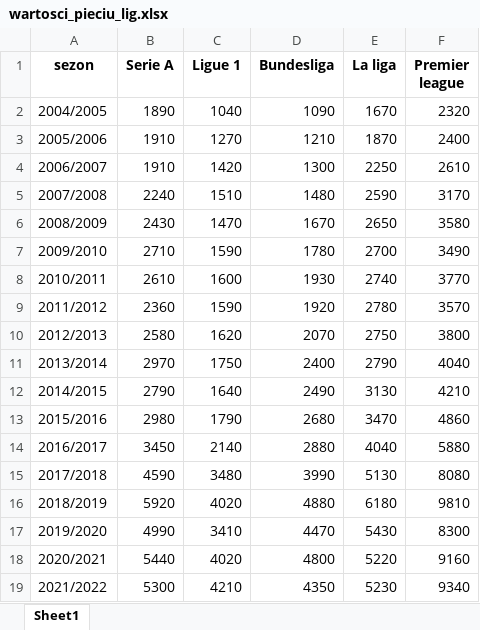
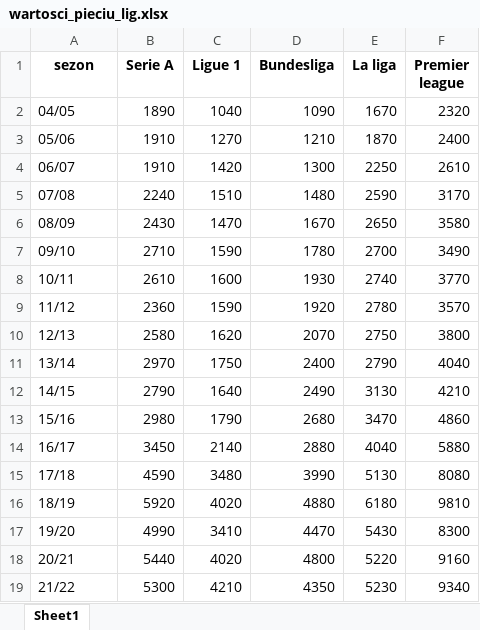
Before and after one commit to SzymonSkrobiszewski/Premier_League, an Excel workbook: wartosci_pieciu_lig.xlsx, sheet Sheet1, drawn as a sheet; values as stored, in another font and other column widths than the file's, no borders; table styles not drawn; the diff names each change by its address in the sheet, - before the commit and + after, or states it on an @@ line.

```diff
--- a/wartosci_pieciu_lig.xlsx (sheet Sheet1)
+++ b/wartosci_pieciu_lig.xlsx (sheet Sheet1)
-A2 (sezon): 2004/2005
+A2 (sezon): 04/05
-A3 (sezon): 2005/2006
+A3 (sezon): 05/06
-A4 (sezon): 2006/2007
+A4 (sezon): 06/07
-A5 (sezon): 2007/2008
+A5 (sezon): 07/08
-A6 (sezon): 2008/2009
+A6 (sezon): 08/09
-A7 (sezon): 2009/2010
+A7 (sezon): 09/10
-A8 (sezon): 2010/2011
+A8 (sezon): 10/11
-A9 (sezon): 2011/2012
+A9 (sezon): 11/12
-A10 (sezon): 2012/2013
+A10 (sezon): 12/13
-A11 (sezon): 2013/2014
+A11 (sezon): 13/14
-A12 (sezon): 2014/2015
+A12 (sezon): 14/15
-A13 (sezon): 2015/2016
+A13 (sezon): 15/16
-A14 (sezon): 2016/2017
+A14 (sezon): 16/17
-A15 (sezon): 2017/2018
+A15 (sezon): 17/18
-A16 (sezon): 2018/2019
+A16 (sezon): 18/19
-A17 (sezon): 2019/2020
+A17 (sezon): 19/20
-A18 (sezon): 2020/2021
+A18 (sezon): 20/21
-A19 (sezon): 2021/2022
+A19 (sezon): 21/22
```
Also changed, not shown: 1 other file.
